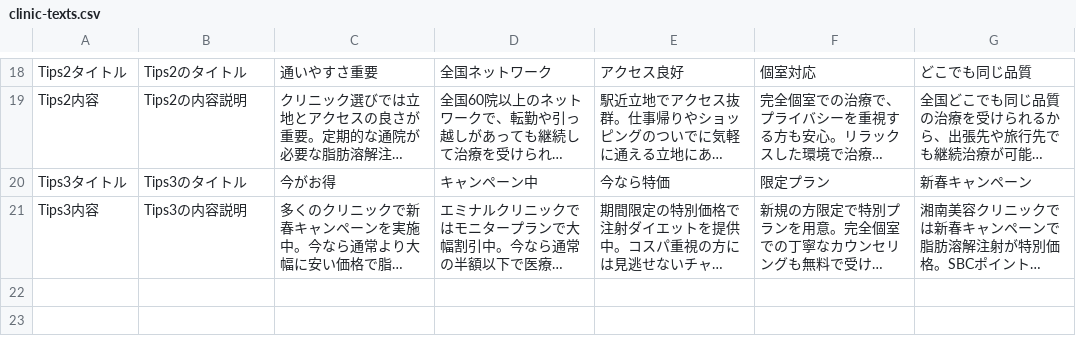
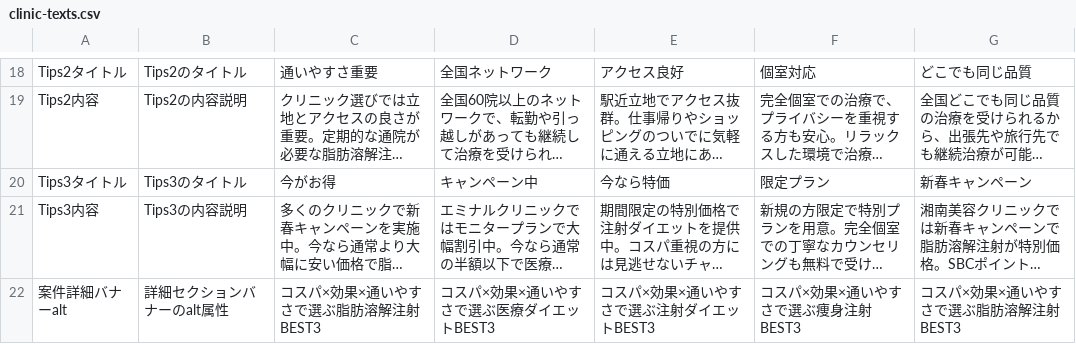
Before and after one commit to sennaoyuki/format_Site_2_-structure, a CSV file: public/injection-lipolysis001/data/clinic-texts.csv, drawn as a sheet; only a part is shown, gaps mark what is left out; long unchanged cells end in …; the diff names each change by its address in the sheet, - before the commit and + after, or states it on an @@ line.

```diff
--- a/public/injection-lipolysis001/data/clinic-texts.csv
+++ b/public/injection-lipolysis001/data/clinic-texts.csv
+row 22: 案件詳細バナーalt | 詳細セクションバナーのalt属性 | コスパ×効果×通いやすさで選ぶ脂肪溶解注射BEST3 | コスパ×効果×通いやすさで選ぶ医療ダイエットBEST3 | コスパ×効果×通いやすさで選ぶ注射ダイエットBEST3 | コスパ×効果×通いやすさで選ぶ痩身注射BEST3 | コスパ×効果×通いやすさで選ぶ脂肪溶解注射BEST3
```
Also changed, not shown: 2 other files.
